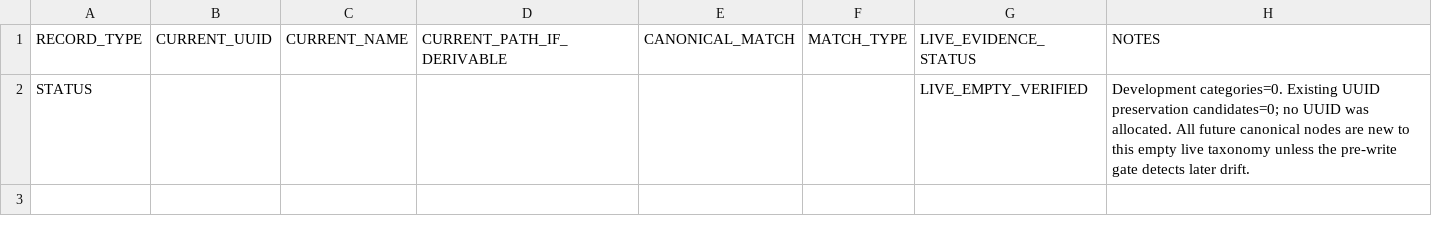
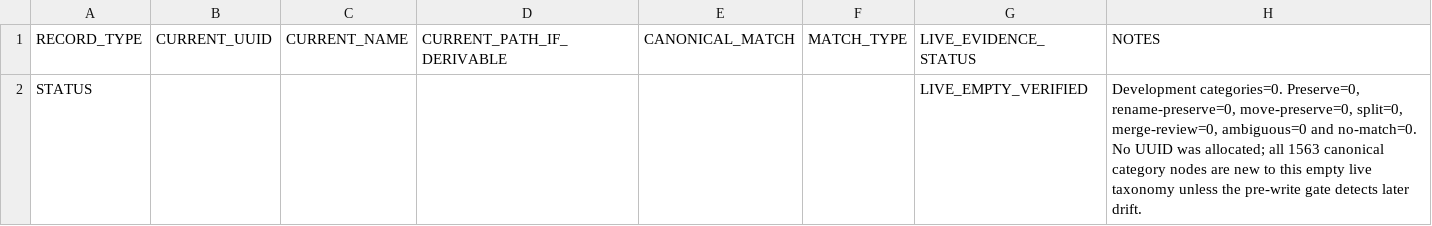
Before and after one commit to PromethusVision/TStore, a CSV file: docs/TAXONOMY_W35_EXISTING_UUID_PRESERVATION_MAP.csv, drawn as a sheet.

Commit message:
docs(taxonomy): reconcile live development parity

```diff
--- a/docs/TAXONOMY_W35_EXISTING_UUID_PRESERVATION_MAP.csv
+++ b/docs/TAXONOMY_W35_EXISTING_UUID_PRESERVATION_MAP.csv
@@ -1,2 +1,2 @@
 "RECORD_TYPE","CURRENT_UUID","CURRENT_NAME","CURRENT_PATH_IF_DERIVABLE","CANONICAL_MATCH","MATCH_TYPE","LIVE_EVIDENCE_STATUS","NOTES"
-"STATUS","","","","","","LIVE_EMPTY_VERIFIED","Development categories=0. Existing UUID preservation candidates=0; no UUID was allocated. All future canonical nodes are new to this empty live taxonomy unless the pre-write gate detects later drift."
+"STATUS","","","","","","LIVE_EMPTY_VERIFIED","Development categories=0. Preserve=0, rename-preserve=0, move-preserve=0, split=0, merge-review=0, ambiguous=0 and no-match=0. No UUID was allocated; all 1563 canonical category nodes are new to this empty live taxonomy unless the pre-write gate detects later drift."
```
Also changed, not shown: docs/TAXONOMY_W35_DEVELOPMENT_CATEGORY_SNAPSHOT.csv, 10 other files.
